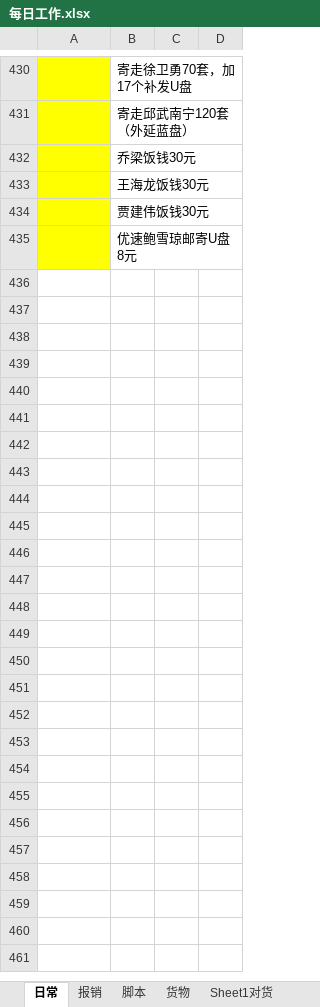
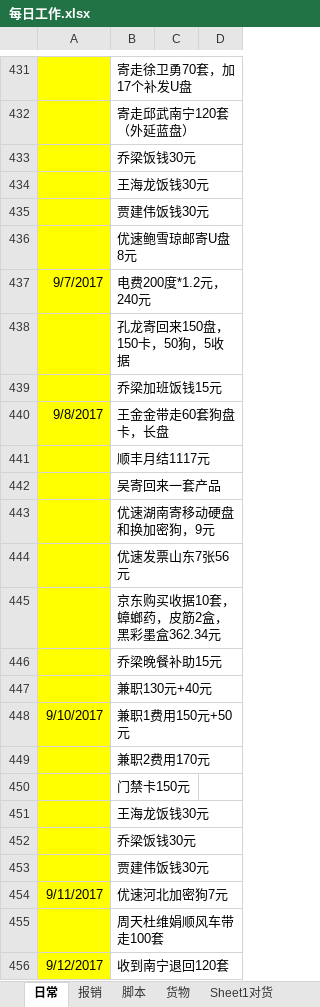
Before and after one commit to jjwjack/python, an Excel workbook: python/mywork/每日工作.xlsx, sheet 日常, drawn as a sheet; only a part is shown, gaps mark what is left out; values as stored, in another font and other column widths than the file's, no borders; the diff covers the shown part only; the diff names each change by its address in the sheet, - before the commit and + after, or states it on an @@ line.

```diff
--- a/python/mywork/每日工作.xlsx (sheet 日常)
+++ b/python/mywork/每日工作.xlsx (sheet 日常)
+row 437: 9/7/2017 | 电费200度*1.2元，240元
+row 438:  | 孔龙寄回来150盘，150卡，50狗，5收据
+row 439:  | 乔梁加班饭钱15元
+row 440: 9/8/2017 | 王金金带走60套狗盘卡，长盘
+row 441:  | 顺丰月结1117元
+row 442:  | 吴寄回来一套产品
+row 443:  | 优速湖南寄移动硬盘和换加密狗，9元
+row 444:  | 优速发票山东7张56元
+row 445:  | 京东购买收据10套，蟑螂药，皮筋2盒，黑彩墨盒362.34元
+row 446:  | 乔梁晚餐补助15元
+row 447:  | 兼职130元+40元
+row 448: 9/10/2017 | 兼职1费用150元+50元
+row 449:  | 兼职2费用170元
+row 450:  | 门禁卡150元
+row 451:  | 王海龙饭钱30元
+row 452:  | 乔梁饭钱30元
+row 453:  | 贾建伟饭钱30元
+row 454: 9/11/2017 | 优速河北加密狗7元
+row 455:  | 周天杜维娟顺风车带走100套
+row 456: 9/12/2017 | 收到南宁退回120套
```
Also changed, not shown: 46 added rows, 1 edited cell and cell formats elsewhere in this sheet, sheet 报销.
